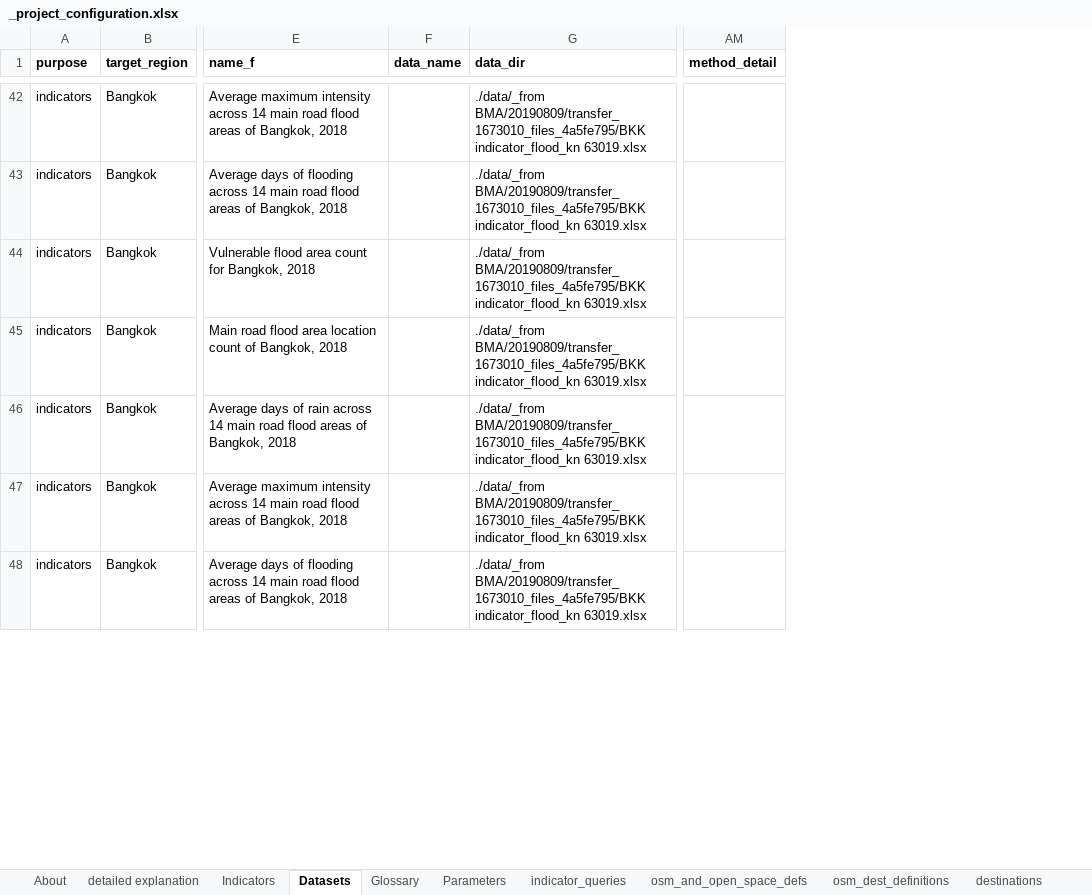
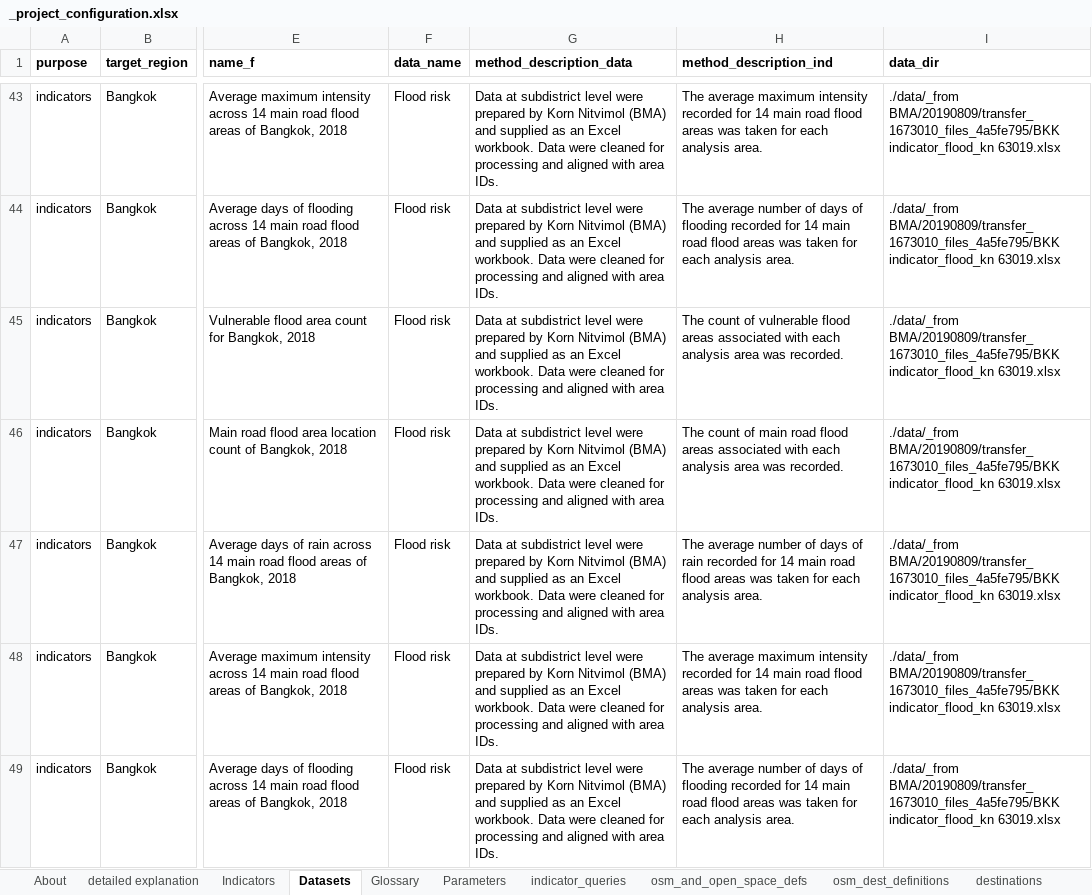
Before and after one commit to carlhiggs/spatial-urban-indicators, an Excel workbook: process/_project_configuration.xlsx, sheet Datasets, drawn as a sheet; only a part is shown, gaps mark what is left out; values as stored, in another font and other column widths than the file's, no borders; removed rows and columns are numbered as before the commit, all else as after; the diff covers the shown part only; the diff names each change by its address in the sheet, - before the commit and + after, or states it on an @@ line.

```diff
--- a/process/_project_configuration.xlsx (sheet Datasets)
+++ b/process/_project_configuration.xlsx (sheet Datasets)
+column G (method_description_data), rows 43-49: all Data at subdistrict level were prepared by Korn Nitvimol (BMA) and supplied as an Excel workbook. Data were cleaned for processing and aligned with area IDs.
+column H (method_description_ind), rows 43-49: The average maximum intensity recorded for 14 main road flood areas was taken for each analysis area. | The average number of days of flooding recorded for 14 main road flood areas was taken for each analysis area. | The count of vulnerable flood areas associated with each analysis area was recorded. | The count of main road flood areas associated with each analysis area was recorded. | The average number of days of rain recorded for 14 main road flood areas was taken for each analysis area. | The average maximum intensity recorded for 14 main road flood areas was taken for each analysis area. | The average number of days of flooding recorded for 14 main road flood areas was taken for each analysis area.
-column AM (method_detail), empty
-F43:F49 (data_name): (empty)
+F43:F49 (data_name): Flood risk
```
Also changed, not shown: 1 added row, 57 edited cells and cell formats elsewhere in this sheet, sheet Glossary, formulas that keep their value, 6 other files.
